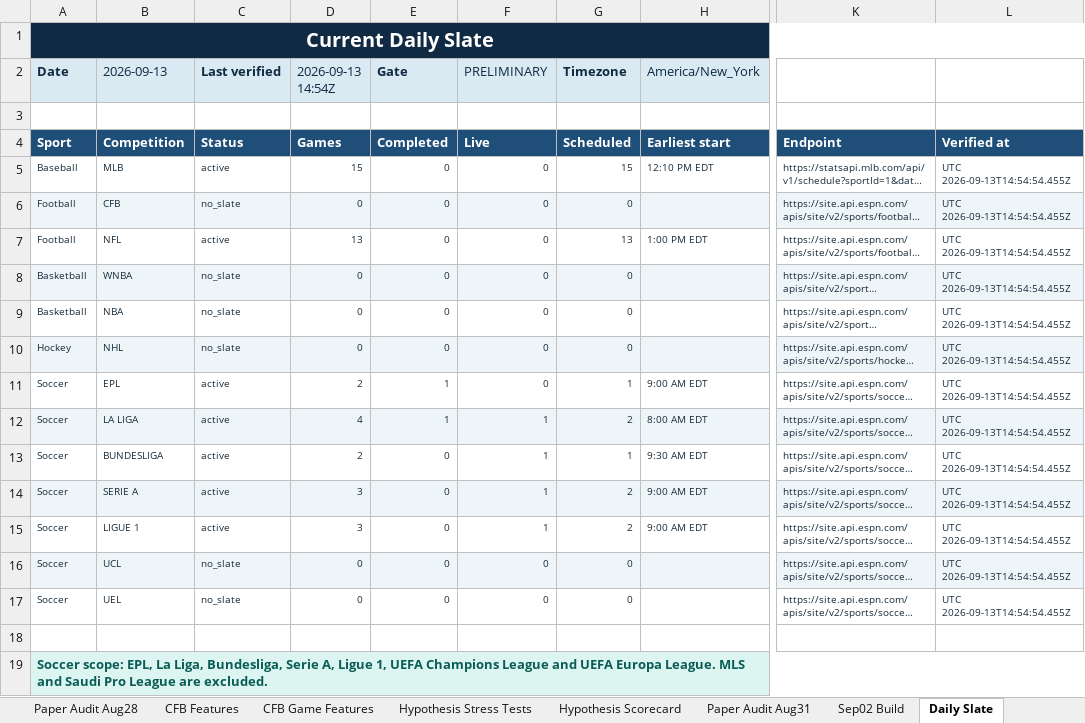
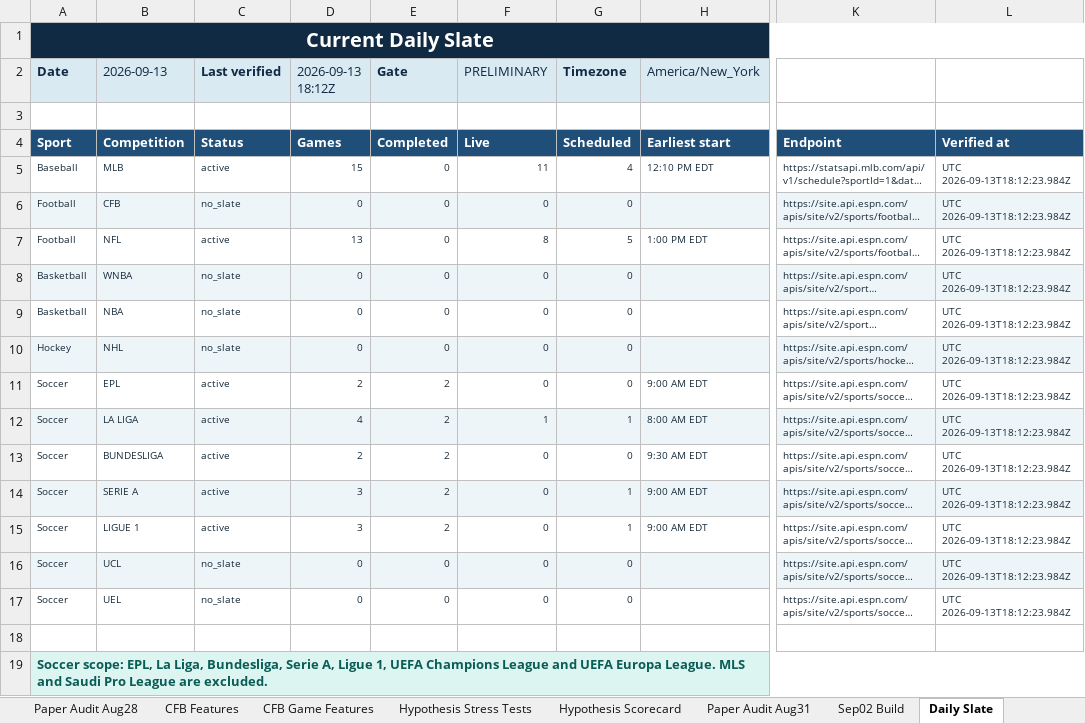
Before and after one commit to KevinKato27/SportsBetting, an Excel workbook: data/imports/sports_betting_backtest_tracker_v0_45.xlsx, sheet Daily Slate, drawn as a sheet; only a part is shown, gaps mark what is left out; long unchanged cells end in …; values as stored, in another font and other column widths than the file's, no borders; the diff names each change by its address in the sheet, - before the commit and + after, or states it on an @@ line.

```diff
--- a/data/imports/sports_betting_backtest_tracker_v0_45.xlsx (sheet Daily Slate)
+++ b/data/imports/sports_betting_backtest_tracker_v0_45.xlsx (sheet Daily Slate)
-D2: 2026-09-13 14:54Z
+D2: 2026-09-13 18:12Z
-F5 (PRELIMINARY): 0
+F5 (PRELIMINARY): 11
-G5 (Timezone): 15
+G5 (Timezone): 4
-L5:L17: UTC 2026-09-13T14:54:54.455Z
+L5:L17: UTC 2026-09-13T18:12:23.984Z
-F7 (PRELIMINARY): 0
+F7 (PRELIMINARY): 8
-G7 (Timezone): 13
+G7 (Timezone): 5
-E11:E12 (Gate): 1
+E11:E12 (Gate): 2
-G11 (Timezone): 1
+G11 (Timezone): 0
-G12 (Timezone): 2
+G12 (Timezone): 1
-E13:E15 (Gate): 0
+E13:E15 (Gate): 2
-F13:F15 (PRELIMINARY): 1
+F13:F15 (PRELIMINARY): 0
-G13 (Timezone): 1
+G13 (Timezone): 0
-G14:G15 (Timezone): 2
+G14:G15 (Timezone): 1
```
Also changed, not shown: 2 other files.
